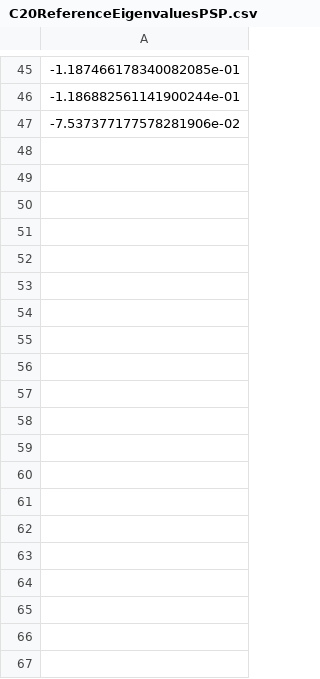
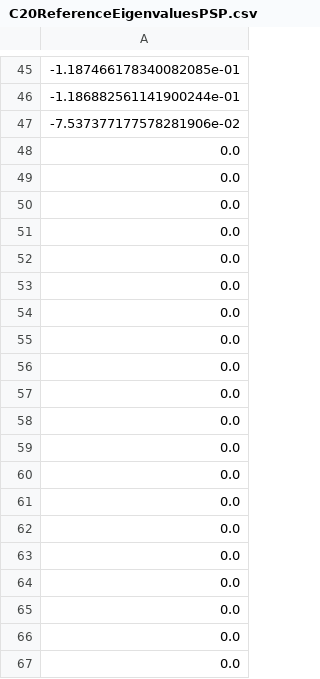
Before and after one commit to njvaughn/Treecode-Accelerated-Green-Iteration, a CSV file: 3D-GreenIterations/src/molecularConfigurations/C20ReferenceEigenvaluesPSP.csv, drawn as a sheet; only a part is shown, gaps mark what is left out; the diff covers the shown part only; the diff names each change by its address in the sheet, - before the commit and + after, or states it on an @@ line.

```diff
--- a/3D-GreenIterations/src/molecularConfigurations/C20ReferenceEigenvaluesPSP.csv
+++ b/3D-GreenIterations/src/molecularConfigurations/C20ReferenceEigenvaluesPSP.csv
+row 48: 0.0
+row 49: 0.0
+row 50: 0.0
+row 51: 0.0
+row 52: 0.0
+row 53: 0.0
+row 54: 0.0
+row 55: 0.0
+row 56: 0.0
+row 57: 0.0
+row 58: 0.0
+row 59: 0.0
+row 60: 0.0
+row 61: 0.0
+row 62: 0.0
+row 63: 0.0
+row 64: 0.0
+row 65: 0.0
+row 66: 0.0
+row 67: 0.0
```
Also changed, not shown: 42 added rows elsewhere in this file, 3D-GreenIterations/src/molecularConfigurations/C20.csv, 3D-GreenIterations/src/molecularConfigurations/C20AuxiliaryPSP.csv, 6 other files.
